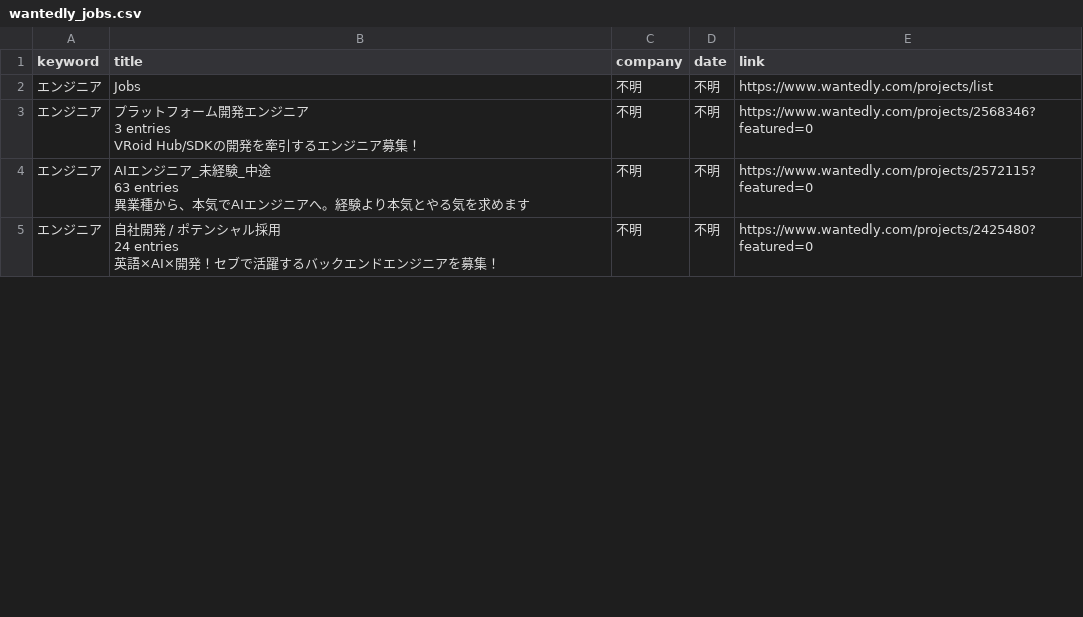
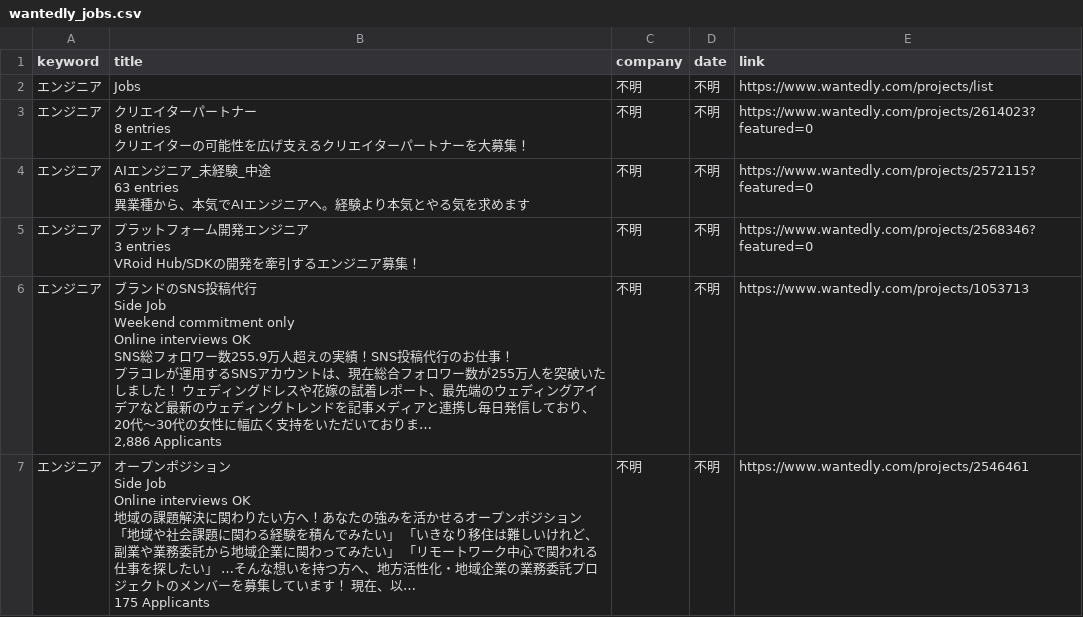
Before and after one commit to laurus8912128101-afk/job-dashboard, a CSV file: wantedly_jobs.csv, drawn as a sheet; only a part is shown; the diff covers the shown part only.

Commit message:
update jobs

```diff
--- a/wantedly_jobs.csv
+++ b/wantedly_jobs.csv
@@ -2,2 +2,8 @@
 エンジニア,Jobs,不明,不明,https://www.wantedly.com/projects/list
+エンジニア,"クリエイターパートナー
+8 entries
+クリエイターの可能性を広げ支えるクリエイターパートナーを大募集！",不明,不明,https://www.wantedly.com/projects/2614023?featured=0
+エンジニア,"AIエンジニア_未経験_中途
+63 entries
+異業種から、本気でAIエンジニアへ。経験より本気とやる気を求めます",不明,不明,https://www.wantedly.com/projects/2572115?featured=0
 エンジニア,"プラットフォーム開発エンジニア
@@ -5,7 +11,14 @@
 VRoid Hub/SDKの開発を牽引するエンジニア募集！",不明,不明,https://www.wantedly.com/projects/2568346?featured=0
-エンジニア,"AIエンジニア_未経験_中途
-63 entries
-異業種から、本気でAIエンジニアへ。経験より本気とやる気を求めます",不明,不明,https://www.wantedly.com/projects/2572115?featured=0
-エンジニア,"自社開発 / ポテンシャル採用
-24 entries
-英語×AI×開発！セブで活躍するバックエンドエンジニアを募集！",不明,不明,https://www.wantedly.com/projects/2425480?featured=0
+エンジニア,"ブランドのSNS投稿代行
+Side Job
+Weekend commitment only
+Online interviews OK
+SNS総フォロワー数255.9万人超えの実績！SNS投稿代行のお仕事！
+プラコレが運用するSNSアカウントは、現在総合フォロワー数が255万人を突破いたしました！ ウェディングドレスや花嫁の試着レポート、最先端のウェディングアイデアなど最新のウェディングトレンドを記事メディアと連携し毎日発信しており、20代〜30代の女性に幅広く支持をいただいておりま…
+2,886 Applicants",不明,不明,https://www.wantedly.com/projects/1053713
+エンジニア,"オープンポジション
+Side Job
+Online interviews OK
+地域の課題解決に関わりたい方へ！あなたの強みを活かせるオープンポジション
+「地域や社会課題に関わる経験を積んでみたい」 「いきなり移住は難しいけれど、副業や業務委託から地域企業に関わってみたい」 「リモートワーク中心で関われる仕事を探したい」 …そんな想いを持つ方へ、地方活性化・地域企業の業務委託プロジェクトのメンバーを募集しています！ 現在、以…
+175 Applicants",不明,不明,https://www.wantedly.com/projects/2546461
```
Also changed, not shown: 4 added rows, 2 removed rows and 15 edited cells elsewhere in this file.
